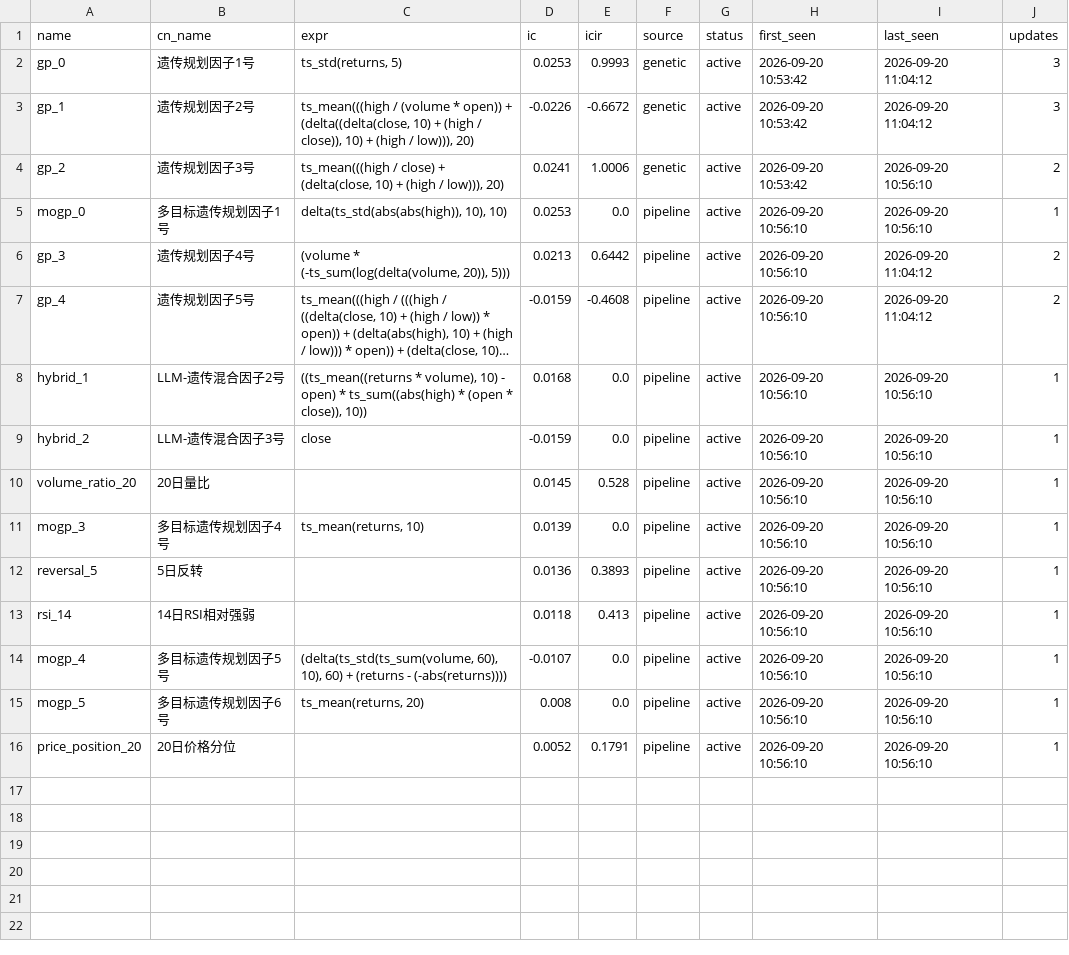
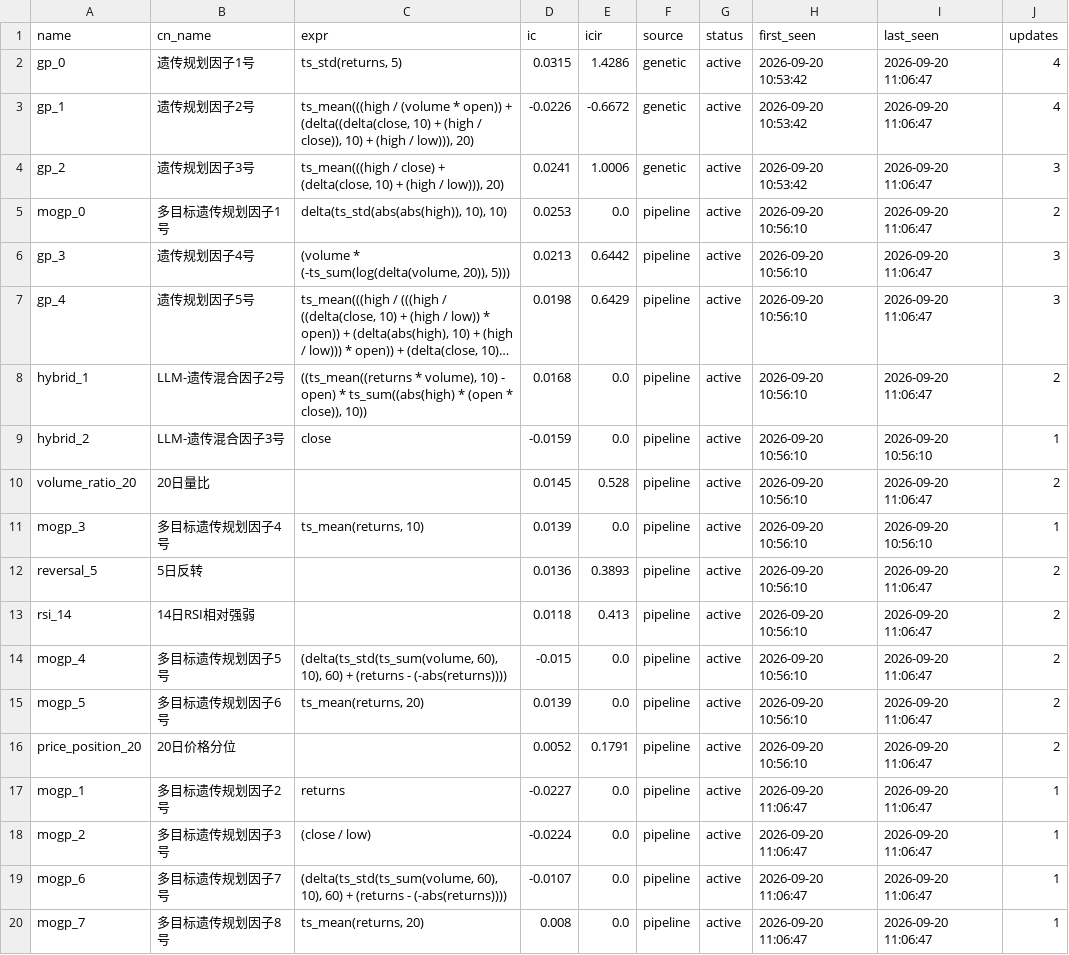
Before and after one commit to huoshuxiao/ai.shensuan, a CSV file: etf/v1/data/library/factor_library.csv, drawn as a sheet; long unchanged cells end in …; the diff names each change by its address in the sheet, - before the commit and + after, or states it on an @@ line.

Commit message:
[factor-lib] 因子库更新: 19 总 / 19 活跃

```diff
--- a/etf/v1/data/library/factor_library.csv
+++ b/etf/v1/data/library/factor_library.csv
-D2 (ic): 0.0253
+D2 (ic): 0.0315
-E2 (icir): 0.9993
+E2 (icir): 1.4286
-I2:I3 (last_seen): 2026-09-20 11:04:12
+I2:I3 (last_seen): 2026-09-20 11:06:47
-J2:J3 (updates): 3
+J2:J3 (updates): 4
-I4:I5 (last_seen): 2026-09-20 10:56:10
+I4:I5 (last_seen): 2026-09-20 11:06:47
-J4 (updates): 2
+J4 (updates): 3
-J5 (updates): 1
+J5 (updates): 2
-I6:I7 (last_seen): 2026-09-20 11:04:12
+I6:I7 (last_seen): 2026-09-20 11:06:47
-J6:J7 (updates): 2
+J6:J7 (updates): 3
-D7 (ic): -0.0159
+D7 (ic): 0.0198
-E7 (icir): -0.4608
+E7 (icir): 0.6429
-I8 (last_seen): 2026-09-20 10:56:10
+I8 (last_seen): 2026-09-20 11:06:47
-J8 (updates): 1
+J8 (updates): 2
-I10 (last_seen): 2026-09-20 10:56:10
+I10 (last_seen): 2026-09-20 11:06:47
-J10 (updates): 1
+J10 (updates): 2
-I12:I16 (last_seen): 2026-09-20 10:56:10
+I12:I16 (last_seen): 2026-09-20 11:06:47
-J12:J16 (updates): 1
+J12:J16 (updates): 2
-D14 (ic): -0.0107
+D14 (ic): -0.015
-D15 (ic): 0.008
+D15 (ic): 0.0139
+row 17: mogp_1 | 多目标遗传规划因子2号 | returns | -0.0227 | 0.0 | pipeline | active | 2026-09-20 11:06:47 | 2026-09-20 11:06:47 | 1
+row 18: mogp_2 | 多目标遗传规划因子3号 | (close / low) | -0.0224 | 0.0 | pipeline | active | 2026-09-20 11:06:47 | 2026-09-20 11:06:47 | 1
+row 19: mogp_6 | 多目标遗传规划因子7号 | (delta(ts_std(ts_sum(volume, 60), 10), 60) + (returns - (-abs(returns)))) | -0.0107 | 0.0 | pipeline | active | 2026-09-20 11:06:47 | 2026-09-20 11:06:47 | 1
+row 20: mogp_7 | 多目标遗传规划因子8号 | ts_mean(returns, 20) | 0.008 | 0.0 | pipeline | active | 2026-09-20 11:06:47 | 2026-09-20 11:06:47 | 1
```
Also changed, not shown: 2 other files.
